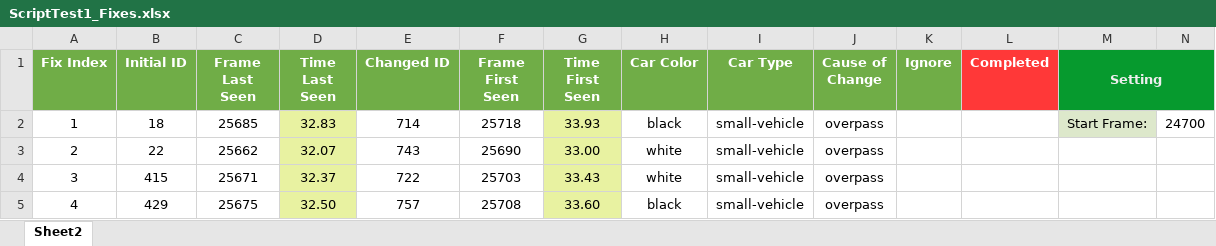
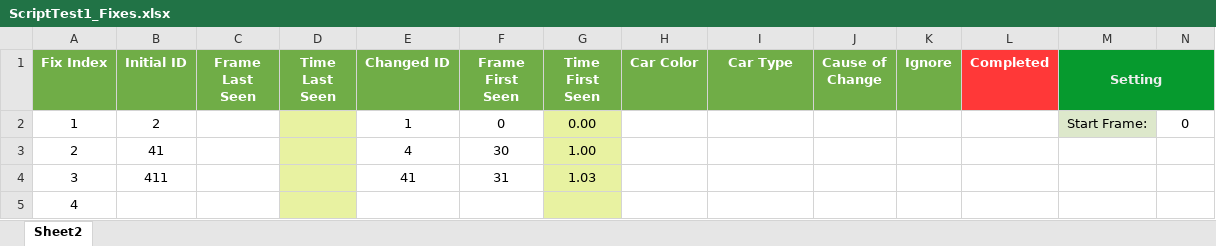
Before and after one commit to jackypark9852/tgsim-data-cleaner, an Excel workbook: ScriptTest1_Fixes.xlsx, sheet Sheet2, drawn as a sheet; only a part is shown; values as stored, in another font and other column widths than the file's, no borders; table styles not drawn; the diff covers the shown part only; the diff names each change by its address in the sheet, - before the commit and + after, or states it on an @@ line.

Commit message:
Fix bug where time_first_seen is cast as int

```diff
--- a/ScriptTest1_Fixes.xlsx (sheet Sheet2)
+++ b/ScriptTest1_Fixes.xlsx (sheet Sheet2)
-B2 (Initial ID): 18
+B2 (Initial ID): 2
-C2 (Frame Last Seen): 25685
+C2 (Frame Last Seen): (empty)
-D2 (Time Last Seen): 32.83
+D2 (Time Last Seen): (empty)
-E2 (Changed ID): 714
+E2 (Changed ID): 1
-F2 (Frame First Seen): 25718
+F2 (Frame First Seen): 0
-G2 (Time First Seen): 33.93
+G2 (Time First Seen): 0.00
-H2 (Car Color): black
+H2 (Car Color): (empty)
-I2:I5 (Car Type): small-vehicle
+I2:I5 (Car Type): (empty)
-J2:J5 (Cause of Change): overpass
+J2:J5 (Cause of Change): (empty)
-N2: 24700
+N2: 0
-B3 (Initial ID): 22
+B3 (Initial ID): 41
-C3 (Frame Last Seen): 25662
+C3 (Frame Last Seen): (empty)
-D3 (Time Last Seen): 32.07
+D3 (Time Last Seen): (empty)
-E3 (Changed ID): 743
+E3 (Changed ID): 4
-F3 (Frame First Seen): 25690
+F3 (Frame First Seen): 30
-G3 (Time First Seen): 33.00
+G3 (Time First Seen): 1.00
-H3:H4 (Car Color): white
+H3:H4 (Car Color): (empty)
-B4 (Initial ID): 415
+B4 (Initial ID): 411
-C4 (Frame Last Seen): 25671
+C4 (Frame Last Seen): (empty)
-D4 (Time Last Seen): 32.37
+D4 (Time Last Seen): (empty)
-E4 (Changed ID): 722
+E4 (Changed ID): 41
-F4 (Frame First Seen): 25703
+F4 (Frame First Seen): 31
-G4 (Time First Seen): 33.43
+G4 (Time First Seen): 1.03
-B5 (Initial ID): 429
+B5 (Initial ID): (empty)
-C5 (Frame Last Seen): 25675
+C5 (Frame Last Seen): (empty)
-D5 (Time Last Seen): 32.50
+D5 (Time Last Seen): (empty)
-E5 (Changed ID): 757
+E5 (Changed ID): (empty)
-F5 (Frame First Seen): 25708
+F5 (Frame First Seen): (empty)
-G5 (Time First Seen): 33.60
+G5 (Time First Seen): (empty)
-H5 (Car Color): black
+H5 (Car Color): (empty)
```
Also changed, not shown: 27 edited cells elsewhere in this sheet, 4 other files.
